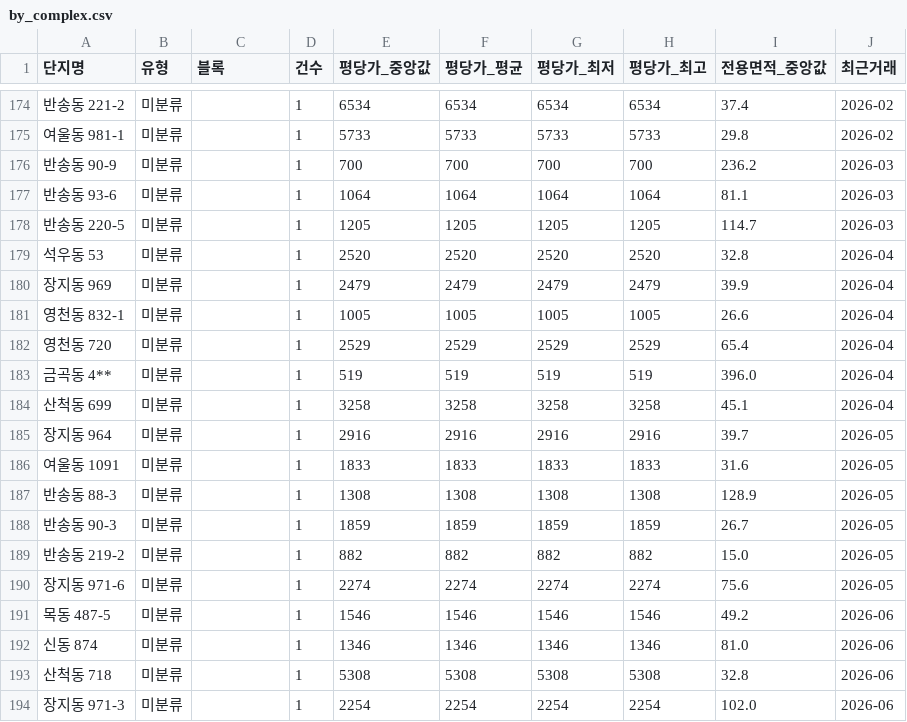
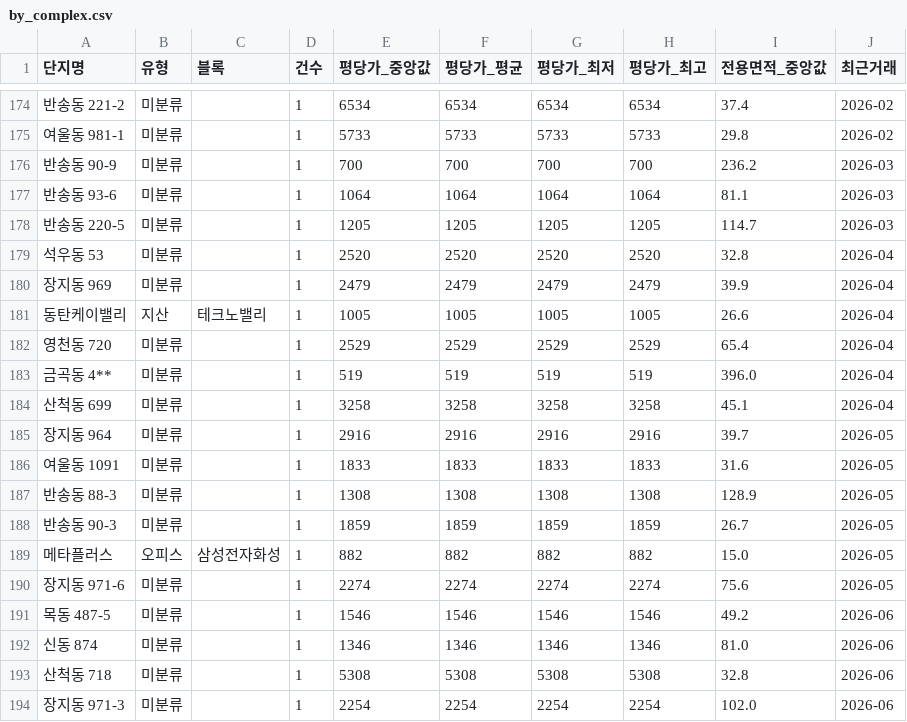
Before and after one commit to jay70park-cyber/jisik-blog-auto, a CSV file: data/by_complex.csv, drawn as a sheet; only a part is shown, gaps mark what is left out; the diff covers the shown part only.

```diff
--- a/data/by_complex.csv
+++ b/data/by_complex.csv
@@ -180,3 +180,3 @@
 장지동 969,미분류,,1,2479,2479,2479,2479,39.9,2026-04
-영천동 832-1,미분류,,1,1005,1005,1005,1005,26.6,2026-04
+동탄케이밸리,지산,테크노밸리,1,1005,1005,1005,1005,26.6,2026-04
 영천동 720,미분류,,1,2529,2529,2529,2529,65.4,2026-04
@@ -188,3 +188,3 @@
 반송동 90-3,미분류,,1,1859,1859,1859,1859,26.7,2026-05
-반송동 219-2,미분류,,1,882,882,882,882,15.0,2026-05
+메타플러스,오피스,삼성전자화성,1,882,882,882,882,15.0,2026-05
 장지동 971-6,미분류,,1,2274,2274,2274,2274,75.6,2026-05
```
Also changed, not shown: 54 edited cells elsewhere in this file, data/monthly_trend.csv, 3 other files.
